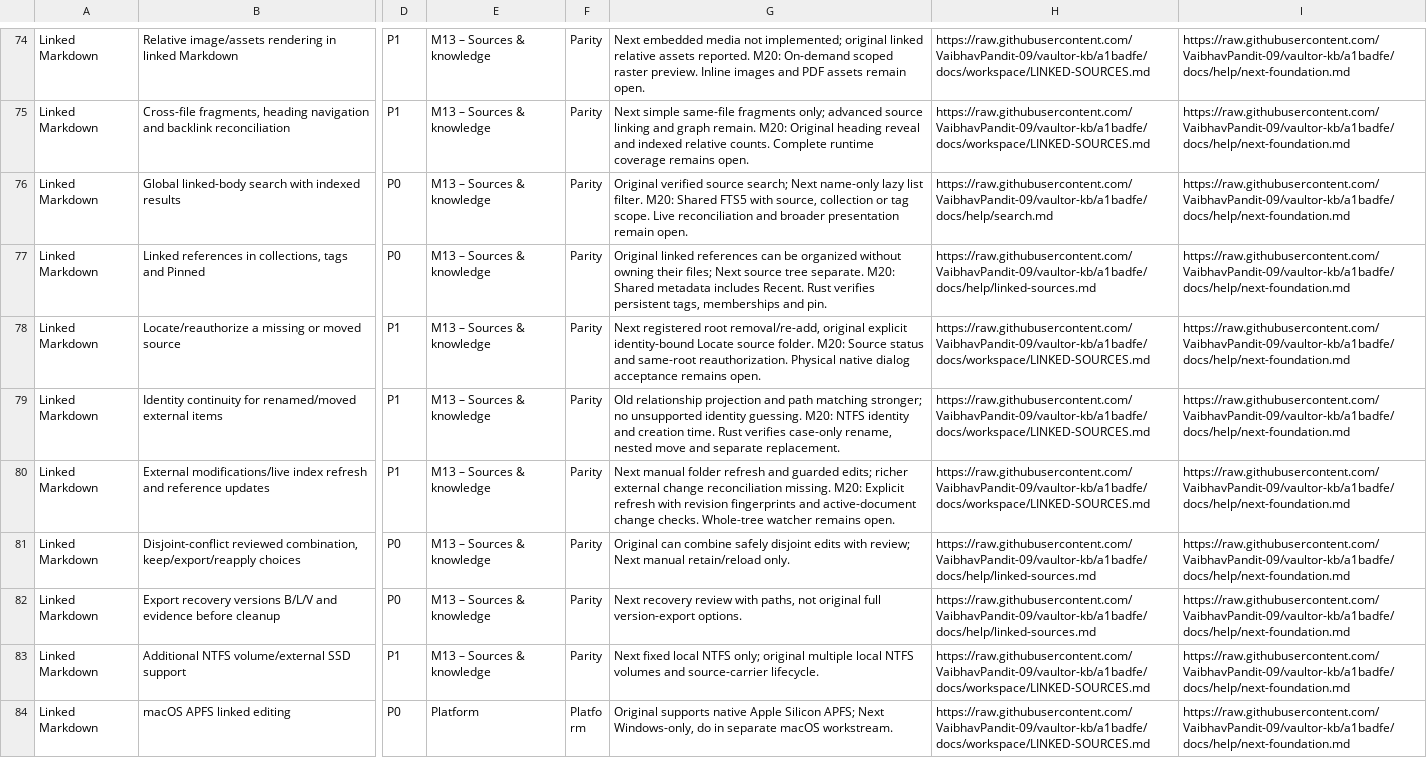
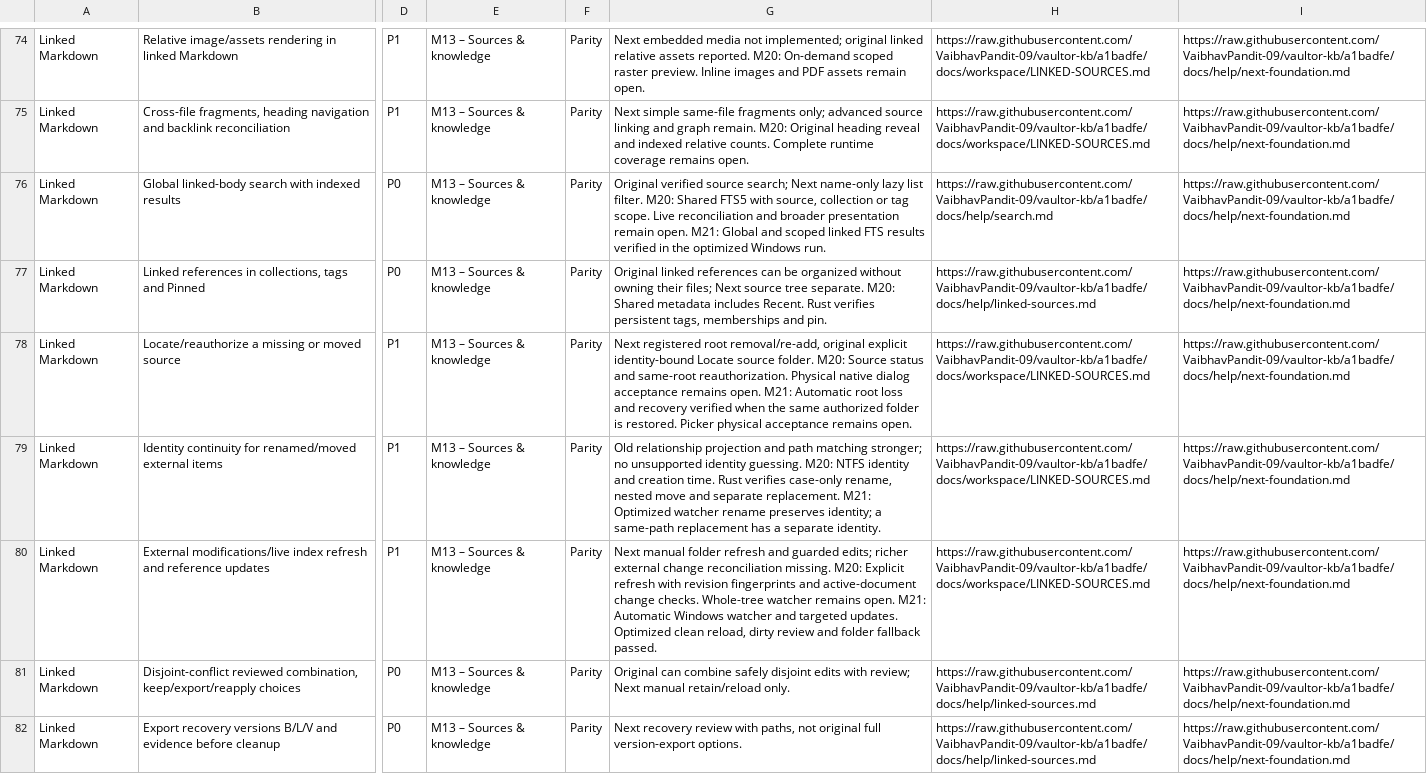
Before and after one commit to VaibhavPandit-09/vaultor-kb, a CSV file: docs/plans/VAULTOR-NEXT-PARITY.csv, drawn as a sheet; only a part is shown, gaps mark what is left out; the shorter side is filled out with more unchanged rows; the diff covers the shown part only; the diff names each change by its address in the sheet, - before the commit and + after, or states it on an @@ line.

Commit message:
Record M21 Windows discovery qualification and benchmarks

```diff
--- a/docs/plans/VAULTOR-NEXT-PARITY.csv
+++ b/docs/plans/VAULTOR-NEXT-PARITY.csv
-G76: …remain open.
+G76: …remain open. M21: Global and scoped linked FTS results verified in the optimized Windows run.
-G78: …remains open.
+G78: …remains open. M21: Automatic root loss and recovery verified when the same authorized folder is restored. Picker physical acceptance remains open.
-G79: …separate replacement.
+G79: …separate replacement. M21: Optimized watcher rename preserves identity; a same-path replacement has a separate identity.
-G80: …remains open.
+G80: …remains open. M21: Automatic Windows watcher and targeted updates. Optimized clean reload, dirty review and folder fallback passed.
```
Also changed, not shown: 12 edited cells elsewhere in this file, 12 other files.
